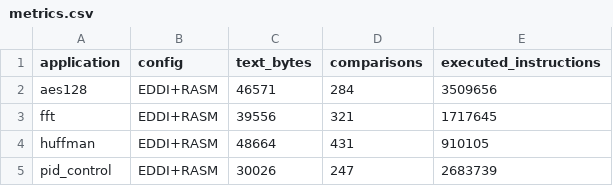
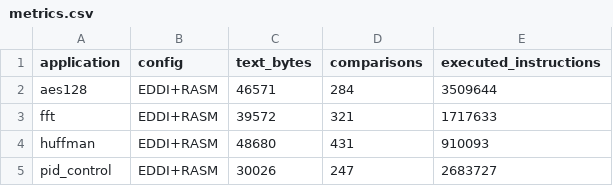
Before and after one commit to SimoneRota16/FLC-Project, a CSV file: ASPIS-Project/results/fault_injection/before_fix/metrics.csv, drawn as a sheet.

```diff
--- a/ASPIS-Project/results/fault_injection/before_fix/metrics.csv
+++ b/ASPIS-Project/results/fault_injection/before_fix/metrics.csv
@@ -1,5 +1,5 @@
 application,config,text_bytes,comparisons,executed_instructions
-aes128,EDDI+RASM,46571,284,3509656
-fft,EDDI+RASM,39556,321,1717645
-huffman,EDDI+RASM,48664,431,910105
-pid_control,EDDI+RASM,30026,247,2683739
+aes128,EDDI+RASM,46571,284,3509644
+fft,EDDI+RASM,39572,321,1717633
+huffman,EDDI+RASM,48680,431,910093
+pid_control,EDDI+RASM,30026,247,2683727
```
Also changed, not shown: ASPIS-Project/results/fault_injection/before_fix/outcomes.csv, ASPIS-Project/results/fault_injection/outcomes.csv, 24 other files.
